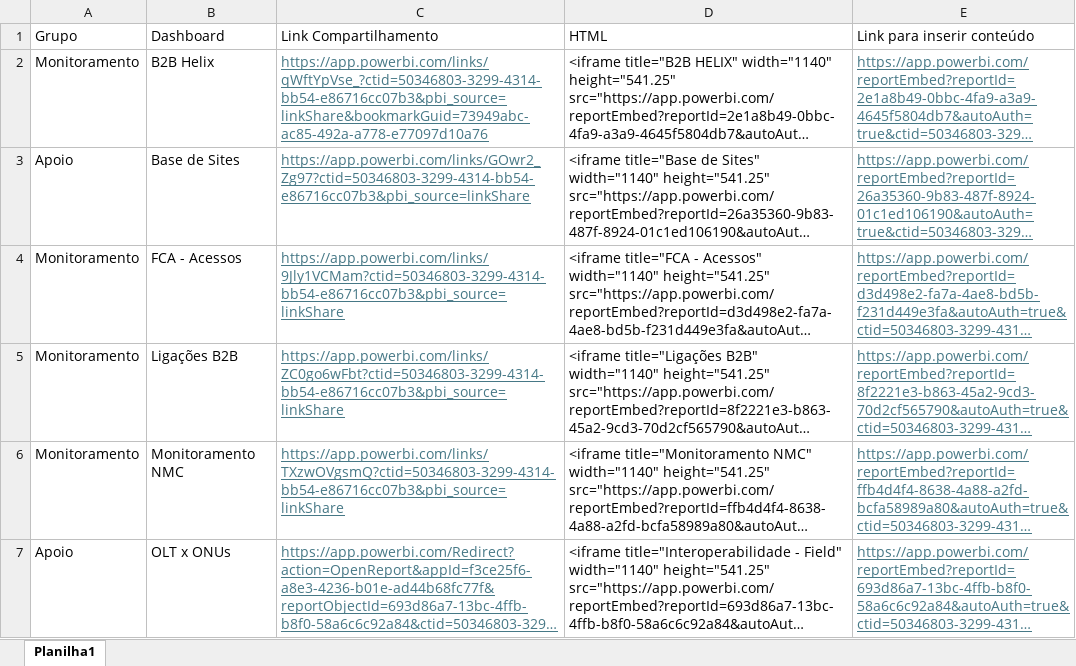
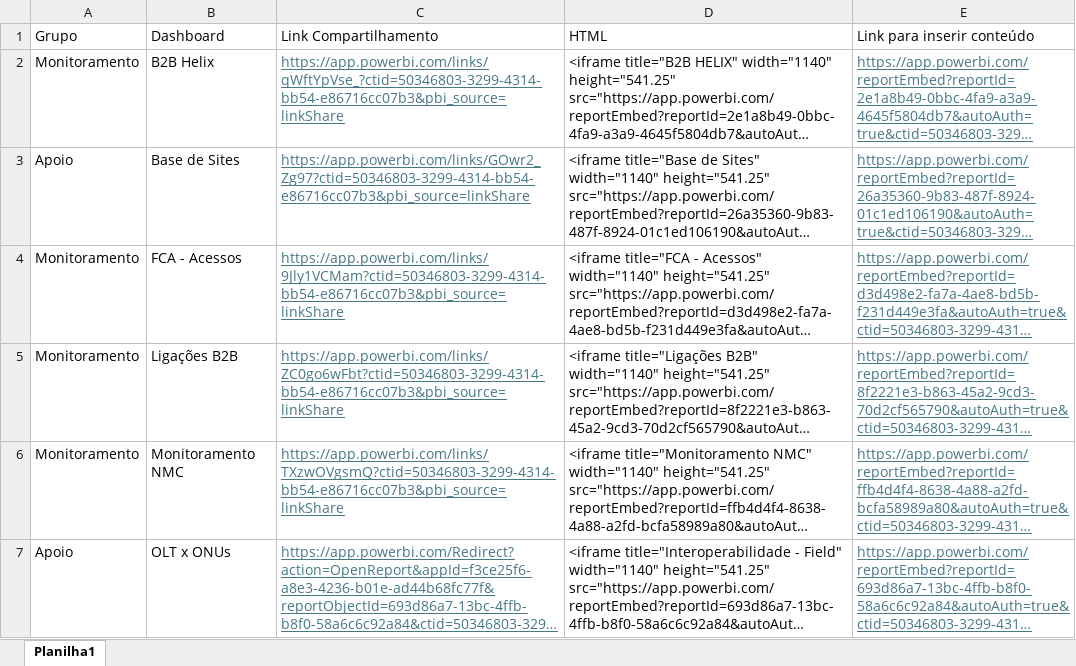
Before and after one commit to andrecagnon/Web_Hub_Dashboard, an Excel workbook: src/data/Apoio_base_dashboard.xlsx, sheet Planilha1, drawn as a sheet; long unchanged cells end in …; values as stored, in another font and other column widths than the file's, no borders; the diff names each change by its address in the sheet, - before the commit and + after, or states it on an @@ line.

```diff
--- a/src/data/Apoio_base_dashboard.xlsx (sheet Planilha1)
+++ b/src/data/Apoio_base_dashboard.xlsx (sheet Planilha1)
-C2 (Link Compartilhamento): https://app.powerbi.com/links/qWftYpVse_?ctid=50346803-3299-4314-bb54-e86716cc07b3&pbi_source=linkShare&bookmarkGuid=73949abc-ac85-492a-a778-e77097d10a76
+C2 (Link Compartilhamento): https://app.powerbi.com/links/qWftYpVse_?ctid=50346803-3299-4314-bb54-e86716cc07b3&pbi_source=linkShare
```
Also changed, not shown: 2 other files.
